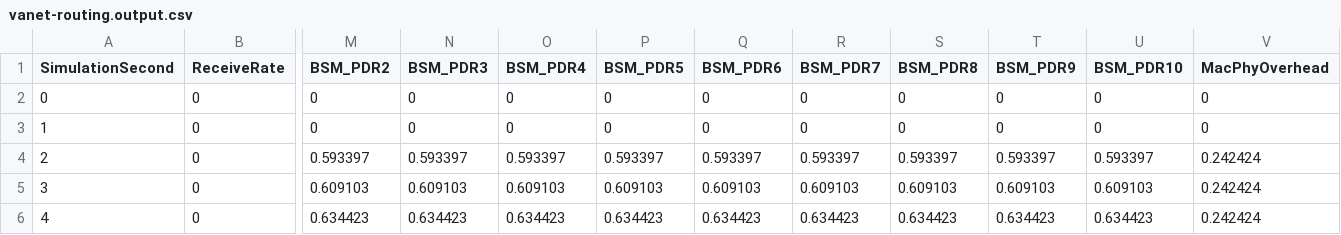
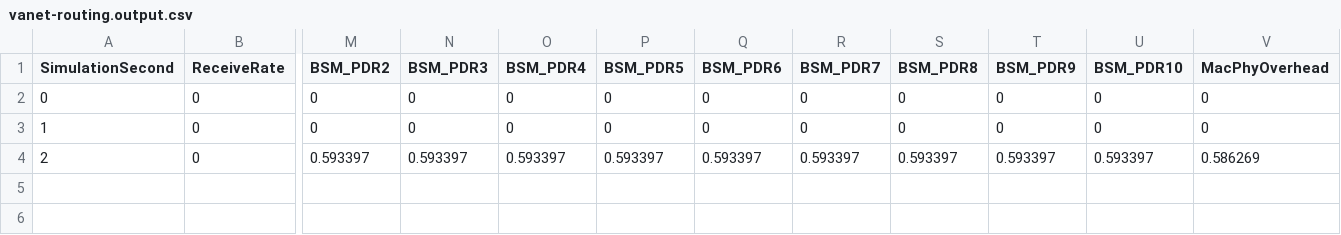
Before and after one commit to nadach/nswaveRSUSNR, a CSV file: ns-3.28/vanet-routing.output.csv, drawn as a sheet; only a part is shown, gaps mark what is left out; rows hold the shown columns only; the diff names each change by its address in the sheet, - before the commit and + after, or states it on an @@ line.

Commit message:
- get the received and transmitted signal in Dbm and each node - add simulations scripts

```diff
--- a/ns-3.28/vanet-routing.output.csv
+++ b/ns-3.28/vanet-routing.output.csv
-V4 (MacPhyOverhead): 0.242424
+V4 (MacPhyOverhead): 0.586269
-row 5: 3 | 0 | 0.609103 | 0.609103 | 0.609103 | 0.609103 | 0.609103 | 0.609103 | 0.609103 | 0.609103 | 0.609103 | 0.242424
-row 6: 4 | 0 | 0.634423 | 0.634423 | 0.634423 | 0.634423 | 0.634423 | 0.634423 | 0.634423 | 0.634423 | 0.634423 | 0.242424
```
Also changed, not shown: 9 other files.
